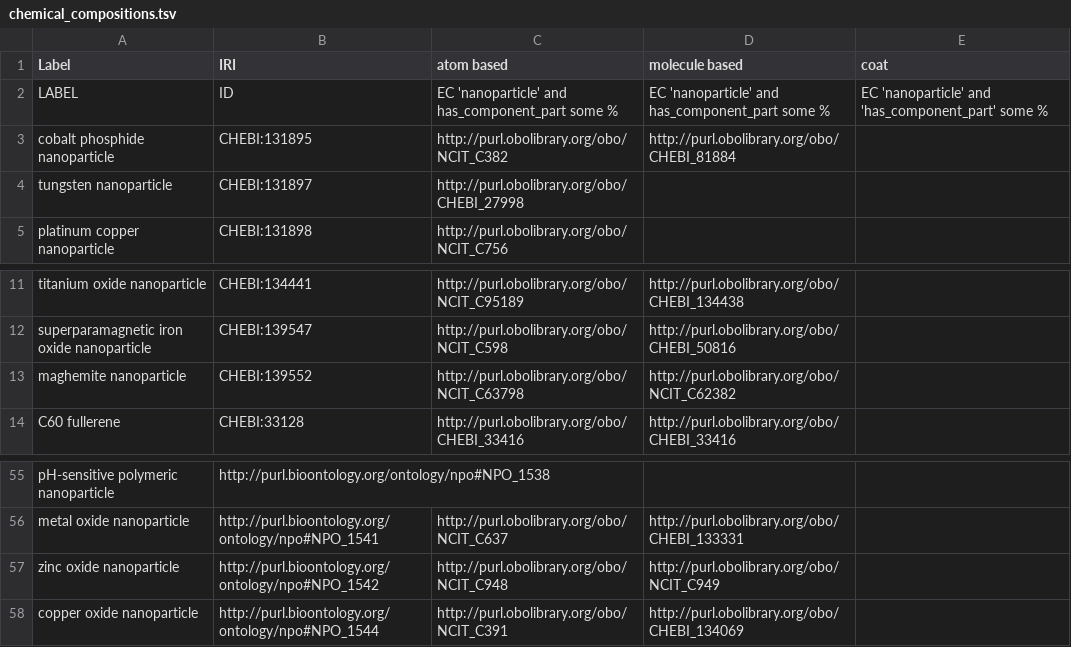
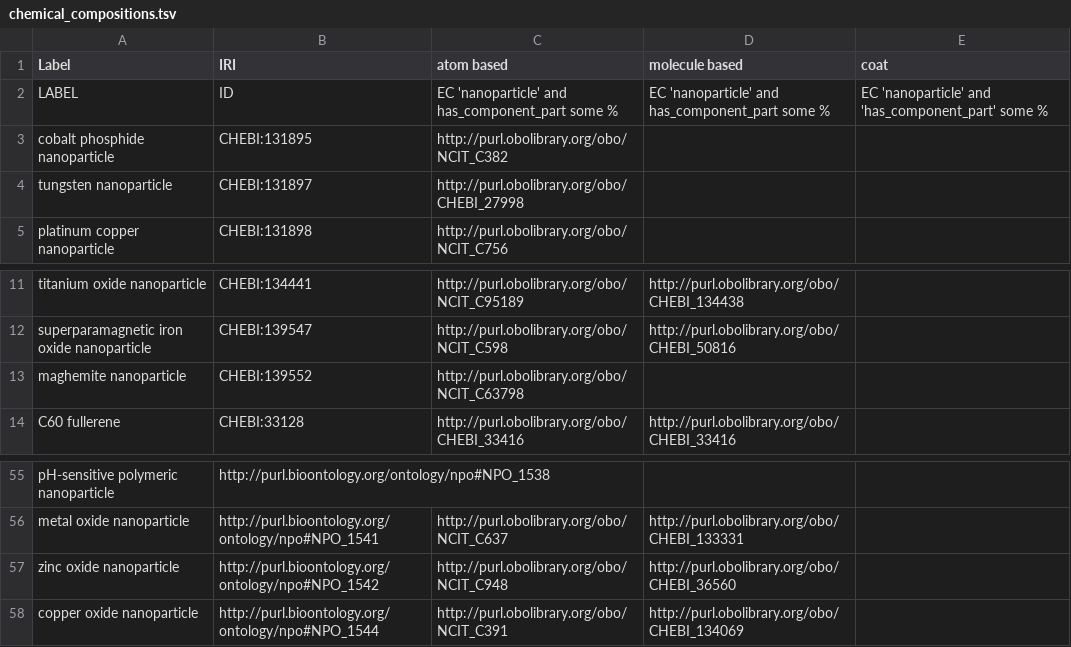
Before and after one commit to enanomapper/ontologies, a TSV file: external-dev/templates/predicates/chemical_compositions.tsv, drawn as a sheet; only a part is shown, gaps mark what is left out.

```diff
--- a/external-dev/templates/predicates/chemical_compositions.tsv
+++ b/external-dev/templates/predicates/chemical_compositions.tsv
@@ -2,3 +2,3 @@ Label	IRI	atom based	molecule based	coat
 LABEL	ID	EC 'nanoparticle' and has_component_part some %	EC 'nanoparticle' and has_component_part some %	EC 'nanoparticle' and 'has_component_part' some %
-cobalt phosphide nanoparticle	CHEBI:131895	http://purl.obolibrary.org/obo/NCIT_C382	http://purl.obolibrary.org/obo/CHEBI_81884	
+cobalt phosphide nanoparticle	CHEBI:131895	http://purl.obolibrary.org/obo/NCIT_C382		
 tungsten nanoparticle	CHEBI:131897	http://purl.obolibrary.org/obo/CHEBI_27998		
@@ -12,3 +12,3 @@ titanium oxide nanoparticle	CHEBI:134441	http://purl.obolibrary.org/obo/NCIT_C95
 superparamagnetic iron oxide nanoparticle	CHEBI:139547	http://purl.obolibrary.org/obo/NCIT_C598	http://purl.obolibrary.org/obo/CHEBI_50816	
-maghemite nanoparticle	CHEBI:139552	http://purl.obolibrary.org/obo/NCIT_C63798	http://purl.obolibrary.org/obo/NCIT_C62382	
+maghemite nanoparticle	CHEBI:139552	http://purl.obolibrary.org/obo/NCIT_C63798		
 C60 fullerene	CHEBI:33128	http://purl.obolibrary.org/obo/CHEBI_33416	http://purl.obolibrary.org/obo/CHEBI_33416	
@@ -56,3 +56,3 @@ pH-sensitive polymeric nanoparticle	http://purl.bioontology.org/ontology/npo#NPO
 metal oxide nanoparticle	http://purl.bioontology.org/ontology/npo#NPO_1541	http://purl.obolibrary.org/obo/NCIT_C637	http://purl.obolibrary.org/obo/CHEBI_133331	
-zinc oxide nanoparticle	http://purl.bioontology.org/ontology/npo#NPO_1542	http://purl.obolibrary.org/obo/NCIT_C948	http://purl.obolibrary.org/obo/NCIT_C949	
+zinc oxide nanoparticle	http://purl.bioontology.org/ontology/npo#NPO_1542	http://purl.obolibrary.org/obo/NCIT_C948	http://purl.obolibrary.org/obo/CHEBI_36560	
 copper oxide nanoparticle	http://purl.bioontology.org/ontology/npo#NPO_1544	http://purl.obolibrary.org/obo/NCIT_C391	http://purl.obolibrary.org/obo/CHEBI_134069	
```
Also changed, not shown: 1 other file.
